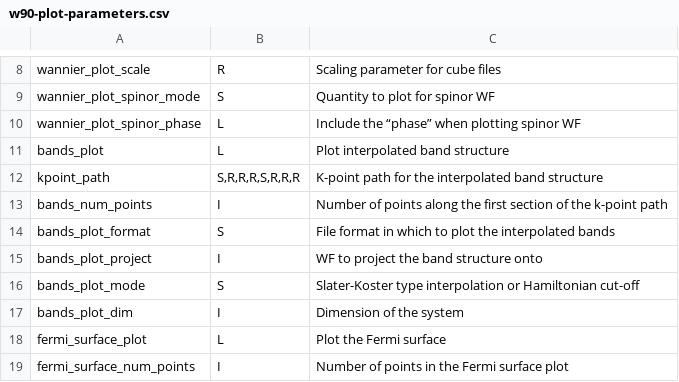
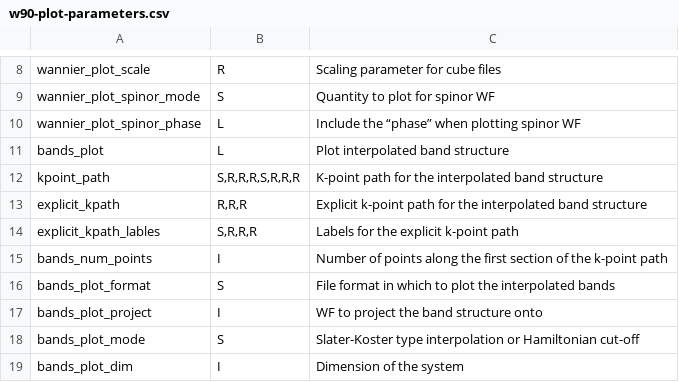
Before and after one commit to wannier-developers/wannier90, a CSV file: docs/docs/parameters/w90-plot-parameters.csv, drawn as a sheet; only a part is shown, gaps mark what is left out; the shorter side is filled out with more unchanged rows; the diff names each change by its address in the sheet, - before the commit and + after, or states it on an @@ line.

```diff
--- a/docs/docs/parameters/w90-plot-parameters.csv
+++ b/docs/docs/parameters/w90-plot-parameters.csv
+row 13: explicit_kpath | R,R,R | Explicit k-point path for the interpolated band structure
+row 14: explicit_kpath_lables | S,R,R,R | Labels for the explicit k-point path
```
Also changed, not shown: docs/docs/parameters/postw90-boltzwann-parameters.csv, 5 other files.
